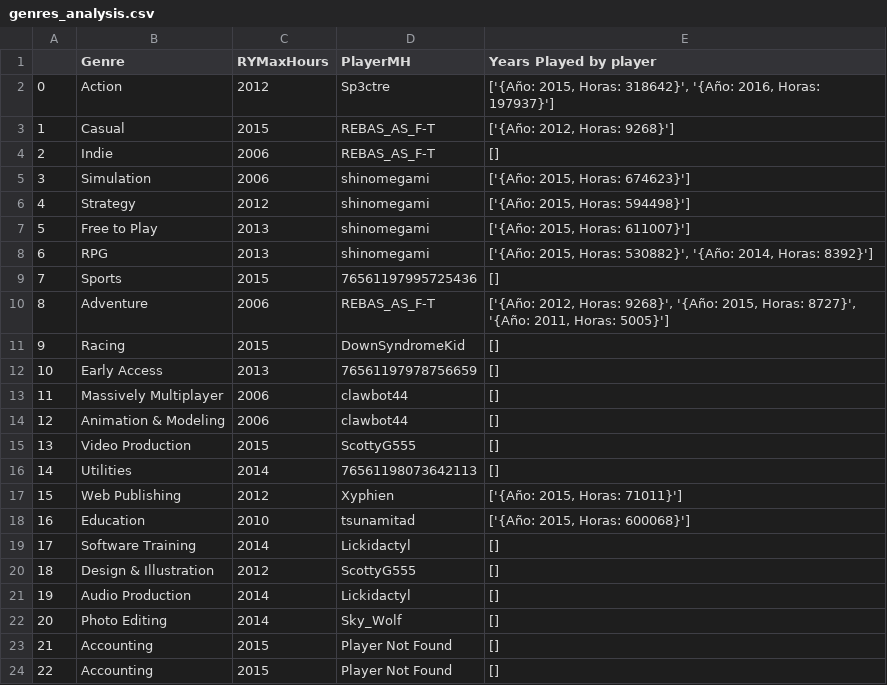
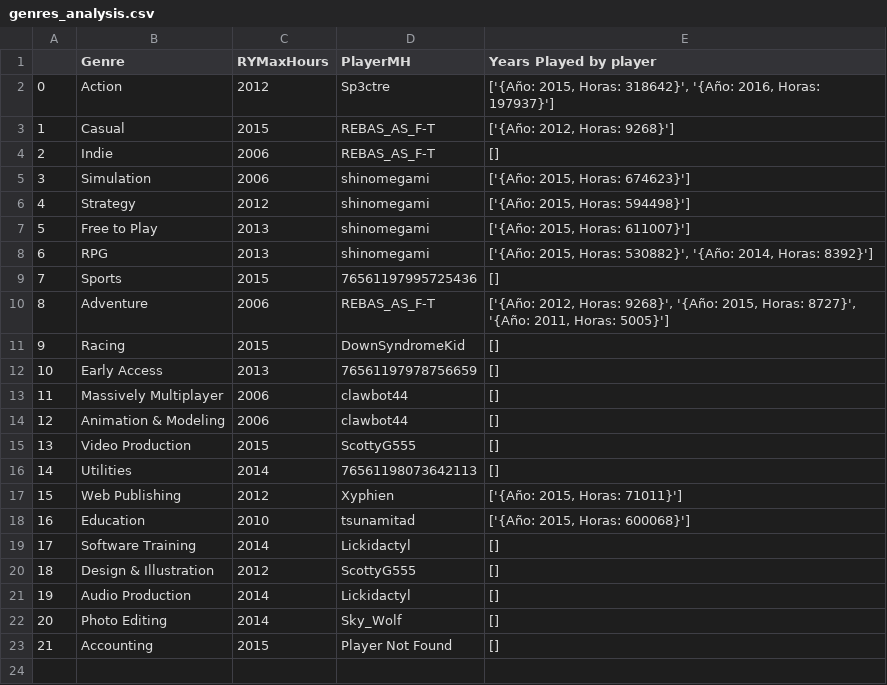
Before and after one commit to federicocamino/Analisis_Steam, a CSV file: Datos_procesados/genres_analysis.csv, drawn as a sheet.

```diff
--- a/Datos_procesados/genres_analysis.csv
+++ b/Datos_procesados/genres_analysis.csv
@@ -23,2 +23 @@
 21,Accounting,2015,Player Not Found,[]
-22,Accounting,2015,Player Not Found,[]
```
Also changed, not shown: 2 other files.
